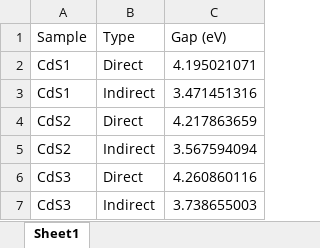
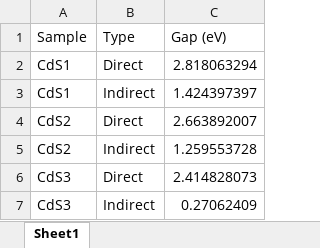
Before and after one commit to JotaP-183/Data_Analysis, an Excel workbook: UV-Vis/Plots/Summary_Bandgaps.xlsx, sheet Sheet1, drawn as a sheet; values as stored, in another font and other column widths than the file's, no borders; the diff names each change by its address in the sheet, - before the commit and + after, or states it on an @@ line.

```diff
--- a/UV-Vis/Plots/Summary_Bandgaps.xlsx (sheet Sheet1)
+++ b/UV-Vis/Plots/Summary_Bandgaps.xlsx (sheet Sheet1)
-C2 (Gap (eV)): 4.195021071
+C2 (Gap (eV)): 2.818063294
-C3 (Gap (eV)): 3.471451316
+C3 (Gap (eV)): 1.424397397
-C4 (Gap (eV)): 4.217863659
+C4 (Gap (eV)): 2.663892007
-C5 (Gap (eV)): 3.567594094
+C5 (Gap (eV)): 1.259553728
-C6 (Gap (eV)): 4.260860116
+C6 (Gap (eV)): 2.414828073
-C7 (Gap (eV)): 3.738655003
+C7 (Gap (eV)): 0.27062409
```
Also changed, not shown: UV-Vis/Plots/results_tauc_plot.xlsx, 4 other files.
